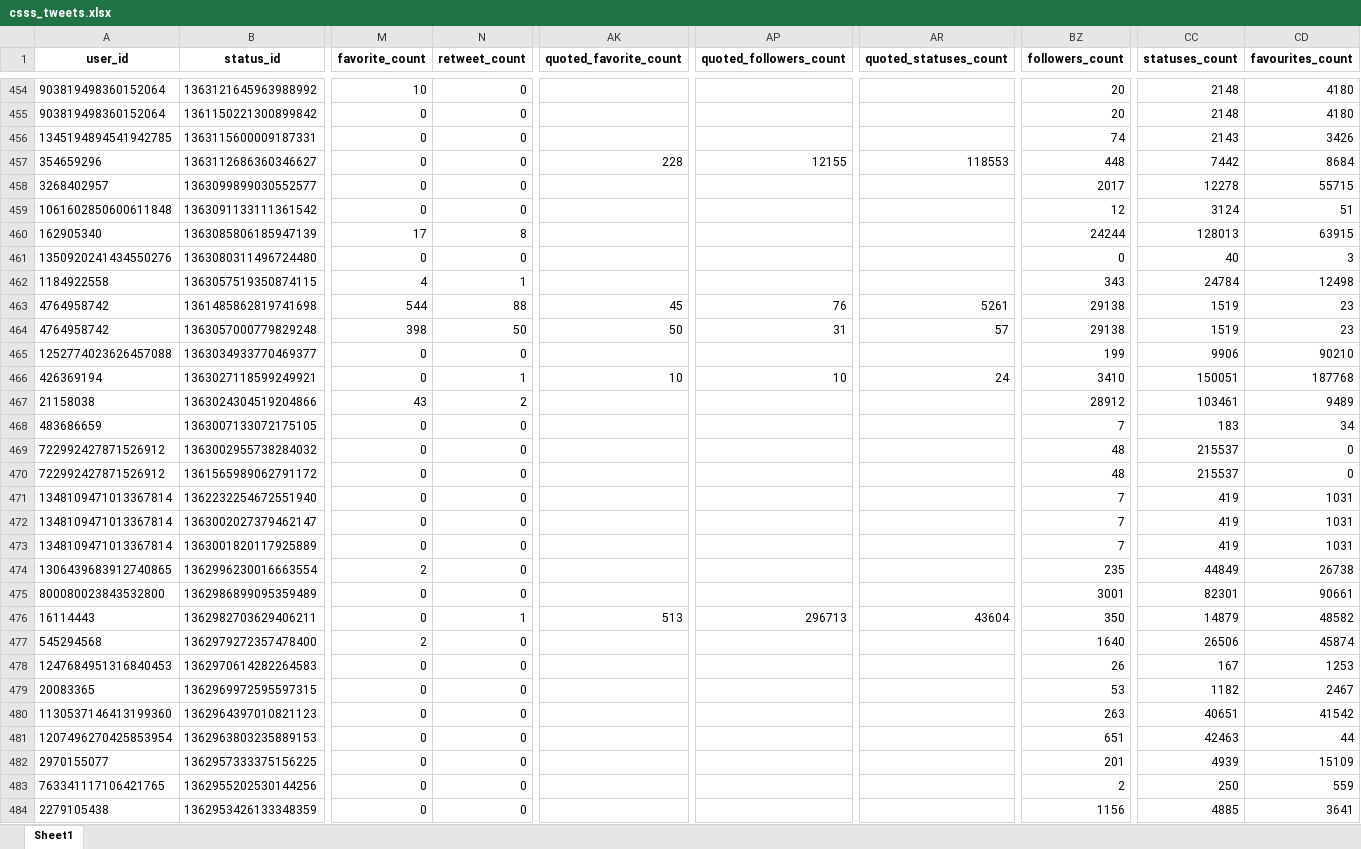
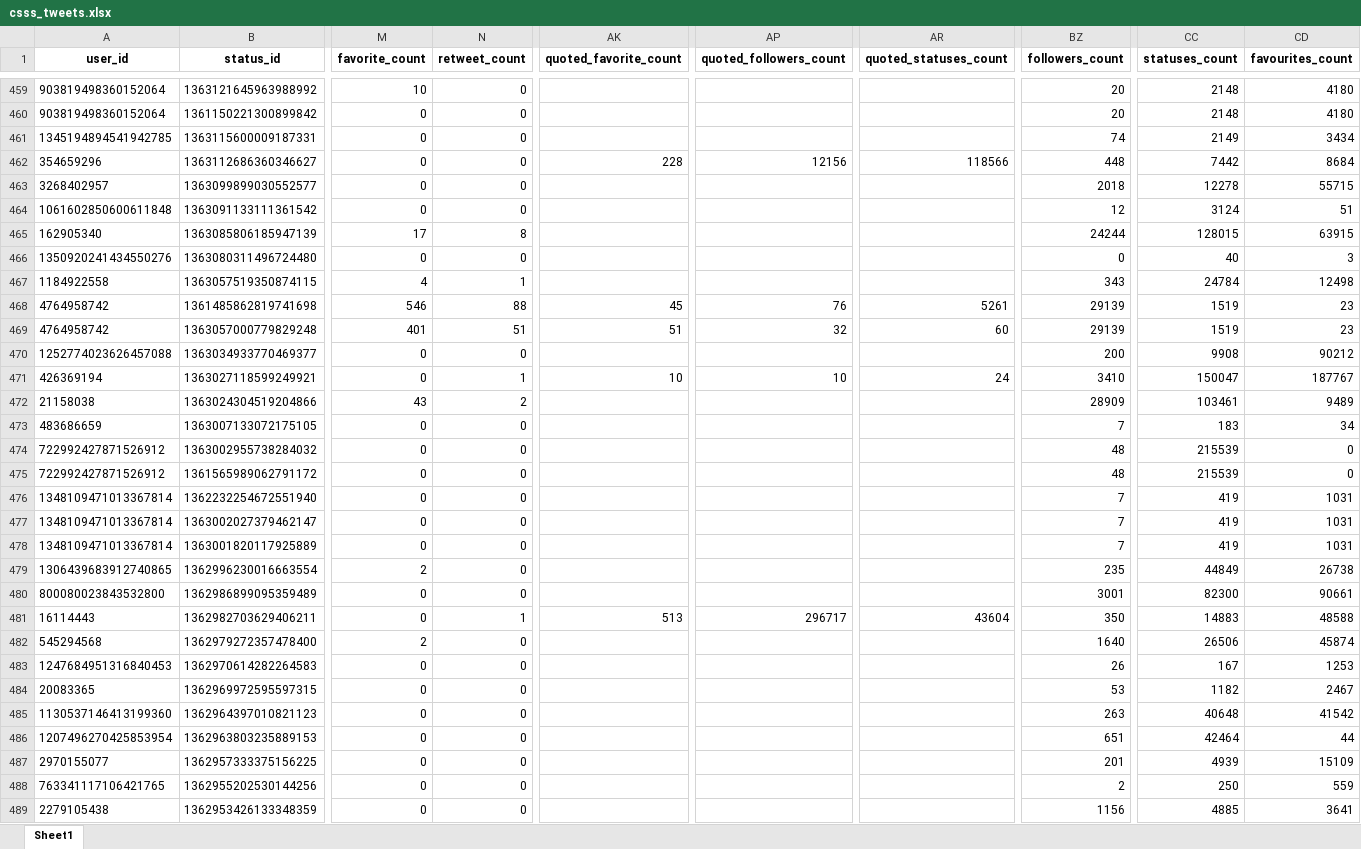
Before and after one commit to sbkellogg/eci-588, an Excel workbook: unit-2/data/csss_tweets.xlsx, sheet Sheet1, drawn as a sheet; only a part is shown, gaps mark what is left out; values as stored, in another font and other column widths than the file's, no borders; addresses are those after the commit; the diff covers the shown part only; the diff names each change by its address in the sheet, - before the commit and + after, or states it on an @@ line.

```diff
--- a/unit-2/data/csss_tweets.xlsx (sheet Sheet1)
+++ b/unit-2/data/csss_tweets.xlsx (sheet Sheet1)
-CC461 (statuses_count): 2143
+CC461 (statuses_count): 2149
-CD461 (favourites_count): 3426
+CD461 (favourites_count): 3434
-AP462 (quoted_followers_count): 12155
+AP462 (quoted_followers_count): 12156
-AR462 (quoted_statuses_count): 118553
+AR462 (quoted_statuses_count): 118566
-BZ463 (followers_count): 2017
+BZ463 (followers_count): 2018
-CC465 (statuses_count): 128013
+CC465 (statuses_count): 128015
-M468 (favorite_count): 544
+M468 (favorite_count): 546
-BZ468:BZ469 (followers_count): 29138
+BZ468:BZ469 (followers_count): 29139
-M469 (favorite_count): 398
+M469 (favorite_count): 401
-N469 (retweet_count): 50
+N469 (retweet_count): 51
-AK469 (quoted_favorite_count): 50
+AK469 (quoted_favorite_count): 51
-AP469 (quoted_followers_count): 31
+AP469 (quoted_followers_count): 32
-AR469 (quoted_statuses_count): 57
+AR469 (quoted_statuses_count): 60
-BZ470 (followers_count): 199
+BZ470 (followers_count): 200
-CC470 (statuses_count): 9906
+CC470 (statuses_count): 9908
-CD470 (favourites_count): 90210
+CD470 (favourites_count): 90212
-CC471 (statuses_count): 150051
+CC471 (statuses_count): 150047
-CD471 (favourites_count): 187768
+CD471 (favourites_count): 187767
-BZ472 (followers_count): 28912
+BZ472 (followers_count): 28909
-CC474:CC475 (statuses_count): 215537
+CC474:CC475 (statuses_count): 215539
-CC480 (statuses_count): 82301
+CC480 (statuses_count): 82300
-AP481 (quoted_followers_count): 296713
+AP481 (quoted_followers_count): 296717
-CC481 (statuses_count): 14879
+CC481 (statuses_count): 14883
-CD481 (favourites_count): 48582
+CD481 (favourites_count): 48588
-CC485 (statuses_count): 40651
+CC485 (statuses_count): 40648
-CC486 (statuses_count): 42463
+CC486 (statuses_count): 42464
```
Also changed, not shown: 5 added rows and 885 edited cells elsewhere in this sheet, unit-2/data/ngss_tweets.xlsx, 3 other files.
